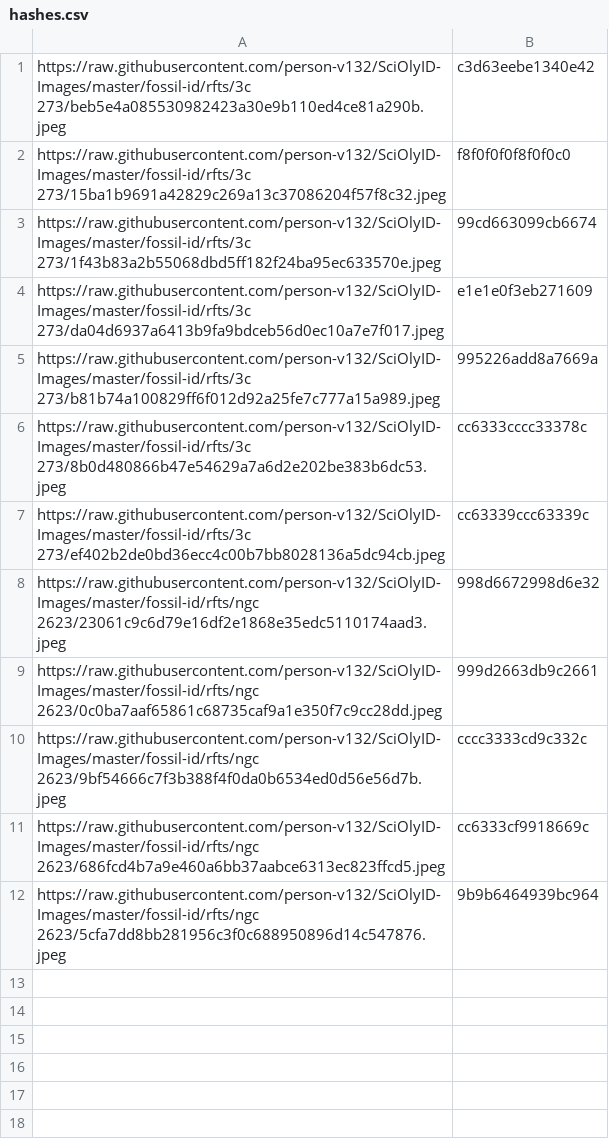
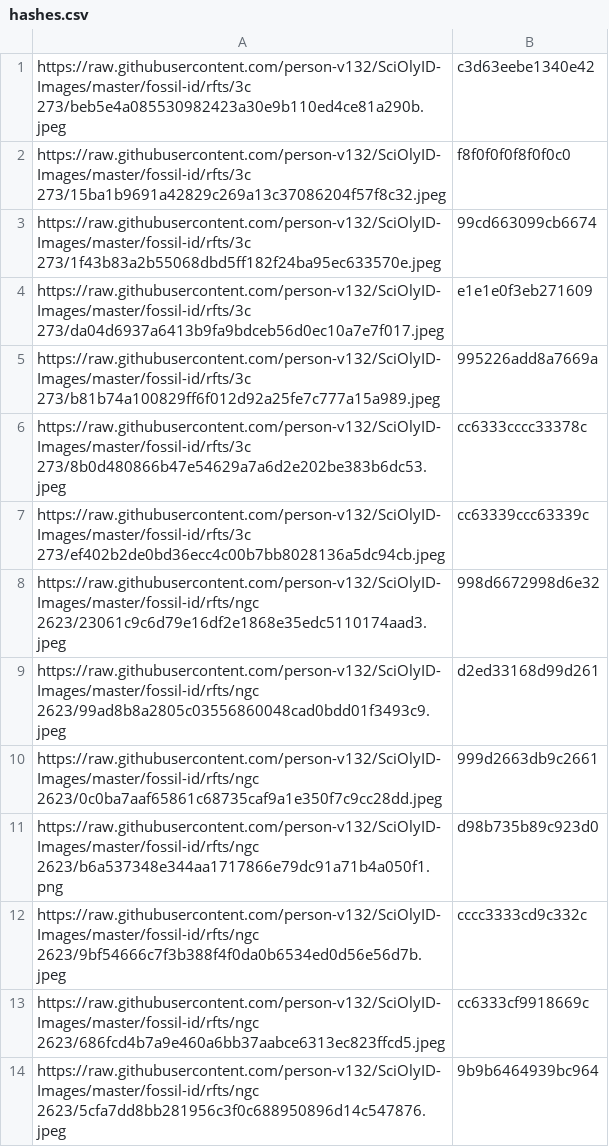
Before and after one commit to person-v132/SciOlyID-Images, a CSV file: rfts/hashes.csv, drawn as a sheet; the diff names each change by its address in the sheet, - before the commit and + after, or states it on an @@ line.

```diff
--- a/rfts/hashes.csv
+++ b/rfts/hashes.csv
+row 9: https://raw.githubusercontent.com/person-v132/SciOlyID-Images/master/fossil-id/rfts/ngc 2623/99ad8b8a2805c03556860048cad0bdd01f3493c9.jpeg | d2ed33168d99d261
+row 11: https://raw.githubusercontent.com/person-v132/SciOlyID-Images/master/fossil-id/rfts/ngc 2623/b6a537348e344aa1717866e79dc91a71b4a050f1.png | d98b735b89c923d0
```
